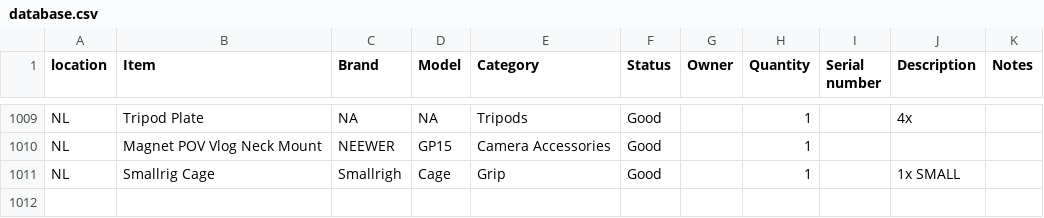
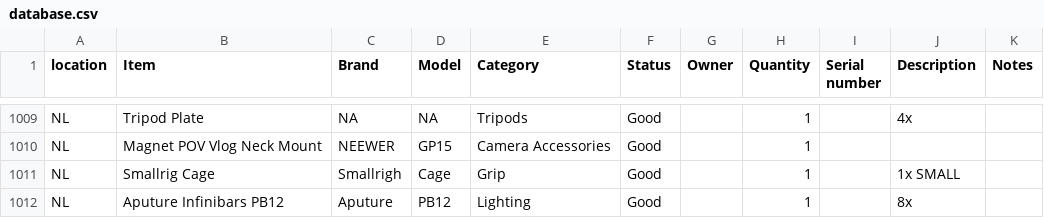
Before and after one commit to liquid-coop/Equipment_Inventory, a CSV file: database.csv, drawn as a sheet; only a part is shown, gaps mark what is left out; the diff names each change by its address in the sheet, - before the commit and + after, or states it on an @@ line.

Commit message:
Update inventory via web app

```diff
--- a/database.csv
+++ b/database.csv
+row 1012: NL | Aputure Infinibars PB12 | Aputure | PB12 | Lighting | Good |  | 1 |  | 8x
```
